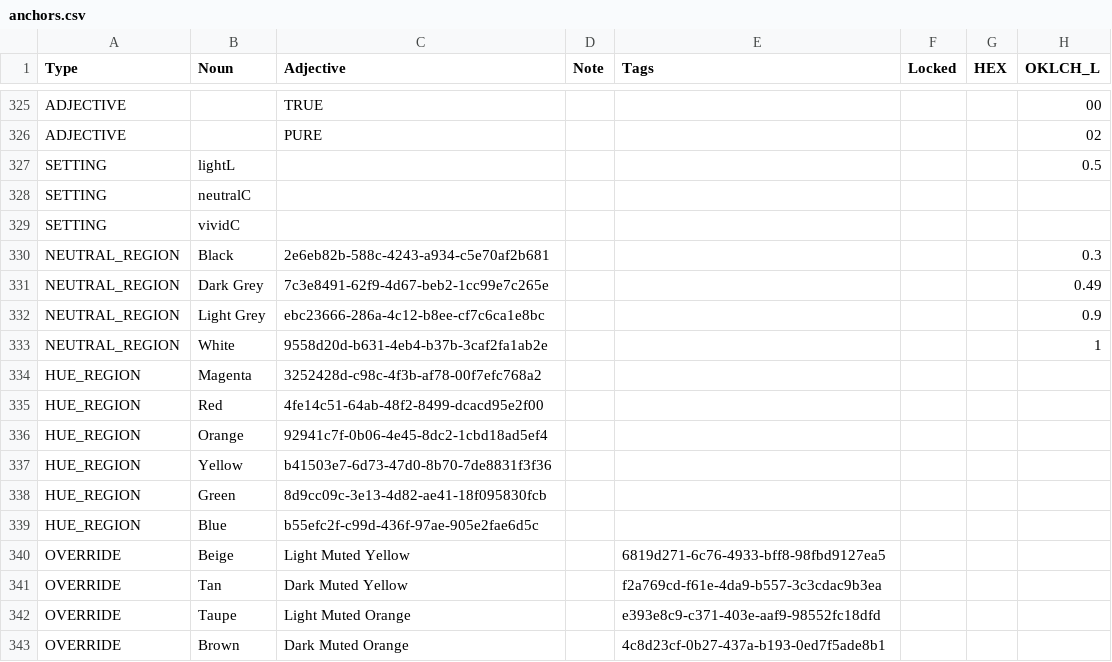
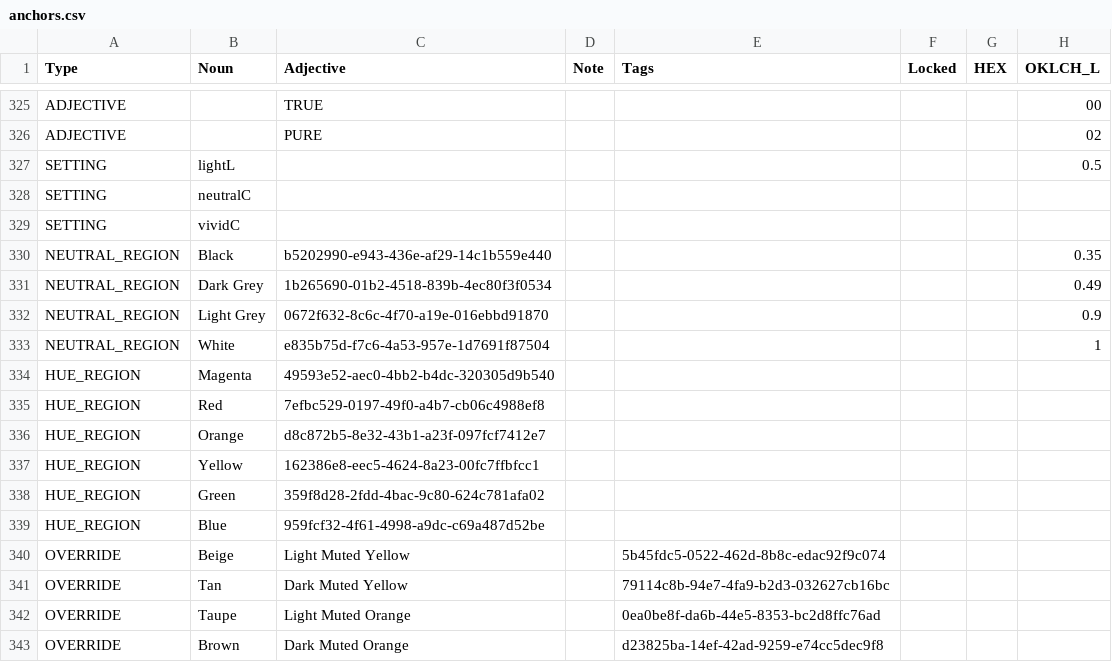
Before and after one commit to HC-SAMI/colorsamificator, a CSV file: data/anchors.csv, drawn as a sheet; only a part is shown, gaps mark what is left out; the diff names each change by its address in the sheet, - before the commit and + after, or states it on an @@ line.

```diff
--- a/data/anchors.csv
+++ b/data/anchors.csv
-C330 (Adjective): 2e6eb82b-588c-4243-a934-c5e70af2b681
+C330 (Adjective): b5202990-e943-436e-af29-14c1b559e440
-H330 (OKLCH_L): 0.3
+H330 (OKLCH_L): 0.35
-C331 (Adjective): 7c3e8491-62f9-4d67-beb2-1cc99e7c265e
+C331 (Adjective): 1b265690-01b2-4518-839b-4ec80f3f0534
-C332 (Adjective): ebc23666-286a-4c12-b8ee-cf7c6ca1e8bc
+C332 (Adjective): 0672f632-8c6c-4f70-a19e-016ebbd91870
-C333 (Adjective): 9558d20d-b631-4eb4-b37b-3caf2fa1ab2e
+C333 (Adjective): e835b75d-f7c6-4a53-957e-1d7691f87504
-C334 (Adjective): 3252428d-c98c-4f3b-af78-00f7efc768a2
+C334 (Adjective): 49593e52-aec0-4bb2-b4dc-320305d9b540
-C335 (Adjective): 4fe14c51-64ab-48f2-8499-dcacd95e2f00
+C335 (Adjective): 7efbc529-0197-49f0-a4b7-cb06c4988ef8
-C336 (Adjective): 92941c7f-0b06-4e45-8dc2-1cbd18ad5ef4
+C336 (Adjective): d8c872b5-8e32-43b1-a23f-097fcf7412e7
-C337 (Adjective): b41503e7-6d73-47d0-8b70-7de8831f3f36
+C337 (Adjective): 162386e8-eec5-4624-8a23-00fc7ffbfcc1
-C338 (Adjective): 8d9cc09c-3e13-4d82-ae41-18f095830fcb
+C338 (Adjective): 359f8d28-2fdd-4bac-9c80-624c781afa02
-C339 (Adjective): b55efc2f-c99d-436f-97ae-905e2fae6d5c
+C339 (Adjective): 959fcf32-4f61-4998-a9dc-c69a487d52be
-E340 (Tags): 6819d271-6c76-4933-bff8-98fbd9127ea5
+E340 (Tags): 5b45fdc5-0522-462d-8b8c-edac92f9c074
-E341 (Tags): f2a769cd-f61e-4da9-b557-3c3cdac9b3ea
+E341 (Tags): 79114c8b-94e7-4fa9-b2d3-032627cb16bc
-E342 (Tags): e393e8c9-c371-403e-aaf9-98552fc18dfd
+E342 (Tags): 0ea0be8f-da6b-44e5-8353-bc2d8ffc76ad
-E343 (Tags): 4c8d23cf-0b27-437a-b193-0ed7f5ade8b1
+E343 (Tags): d23825ba-14ef-42ad-9259-e74cc5dec9f8
```
Also changed, not shown: data/pins.csv.
